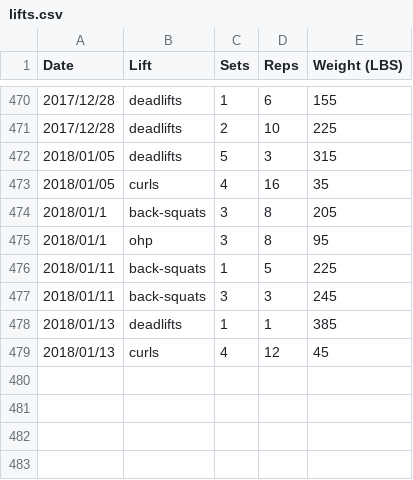
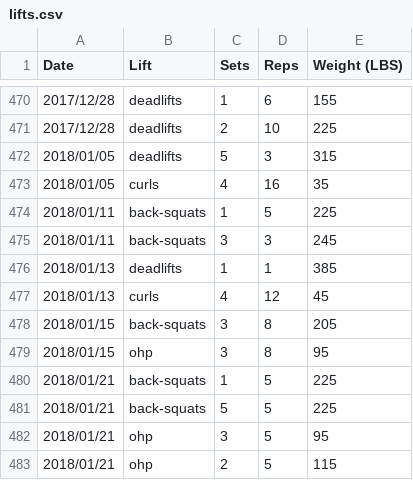
Before and after one commit to qpfiffer/qpfiffer.com, a CSV file: static/lifts.csv, drawn as a sheet; only a part is shown, gaps mark what is left out.

```diff
--- a/static/lifts.csv
+++ b/static/lifts.csv
@@ -473,4 +473,2 @@ Date,Lift,Sets,Reps,Weight (LBS)
 2018/01/05,curls,4,16,35
-2018/01/1,back-squats,3,8,205
-2018/01/1,ohp,3,8,95
 2018/01/11,back-squats,1,5,225
@@ -479 +477,7 @@ Date,Lift,Sets,Reps,Weight (LBS)
 2018/01/13,curls,4,12,45
+2018/01/15,back-squats,3,8,205
+2018/01/15,ohp,3,8,95
+2018/01/21,back-squats,1,5,225
+2018/01/21,back-squats,5,5,225
+2018/01/21,ohp,3,5,95
+2018/01/21,ohp,2,5,115
```
Also changed, not shown: 1 other file.
